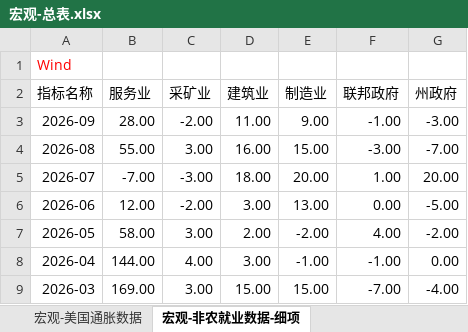
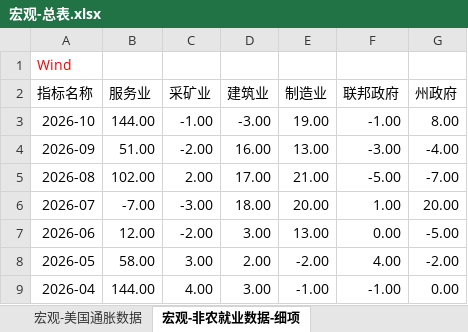
Before and after one commit to Jareddeng/memory-visualization-dashboard, an Excel workbook: edb_data/宏观-总表.xlsx, sheet 宏观-非农就业数据-细项, drawn as a sheet; only a part is shown; the shorter side is filled out with more unchanged rows; values as stored, in another font and other column widths than the file's, no borders; addresses are those after the commit; the diff names each change by its address in the sheet, - before the commit and + after, or states it on an @@ line.

Commit message:
Update November 9 EDB dashboard data

```diff
--- a/edb_data/宏观-总表.xlsx (sheet 宏观-非农就业数据-细项)
+++ b/edb_data/宏观-总表.xlsx (sheet 宏观-非农就业数据-细项)
+row 3: 2026-10 | 144.00 | -1.00 | -3.00 | 19.00 | -1.00 | 8.00
-B4 (服务业): 28.00
+B4 (服务业): 51.00
-D4 (建筑业): 11.00
+D4 (建筑业): 16.00
-E4 (制造业): 9.00
+E4 (制造业): 13.00
-F4 (联邦政府): -1.00
+F4 (联邦政府): -3.00
-G4 (州政府): -3.00
+G4 (州政府): -4.00
-B5 (服务业): 55.00
+B5 (服务业): 102.00
-C5 (采矿业): 3.00
+C5 (采矿业): 2.00
-D5 (建筑业): 16.00
+D5 (建筑业): 17.00
-E5 (制造业): 15.00
+E5 (制造业): 21.00
-F5 (联邦政府): -3.00
+F5 (联邦政府): -5.00
```
Also changed, not shown: sheet 宏观-修正后非农12月移动平均减非农初值12月移动平均, sheet 宏观-美国失业率及劳动参与率, sheet 宏观-国债利差_2年期美债收益率领先美联储基准利率, edb_data/A股-总表.xlsx, edb_data/A股-每日拥挤度数据.xlsx, 8 other files.
